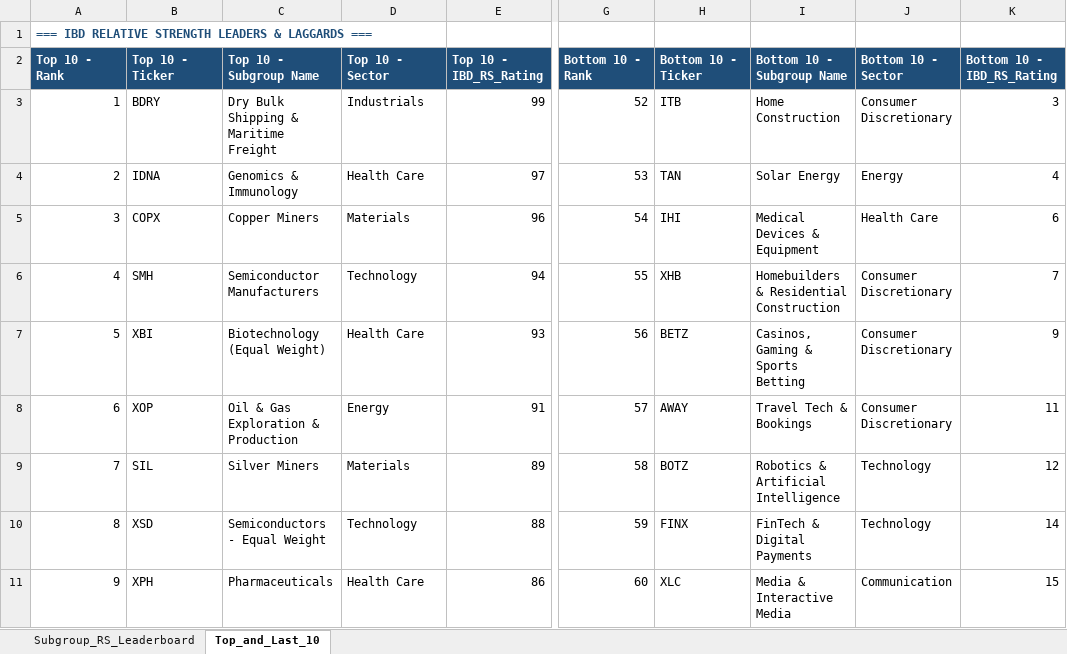
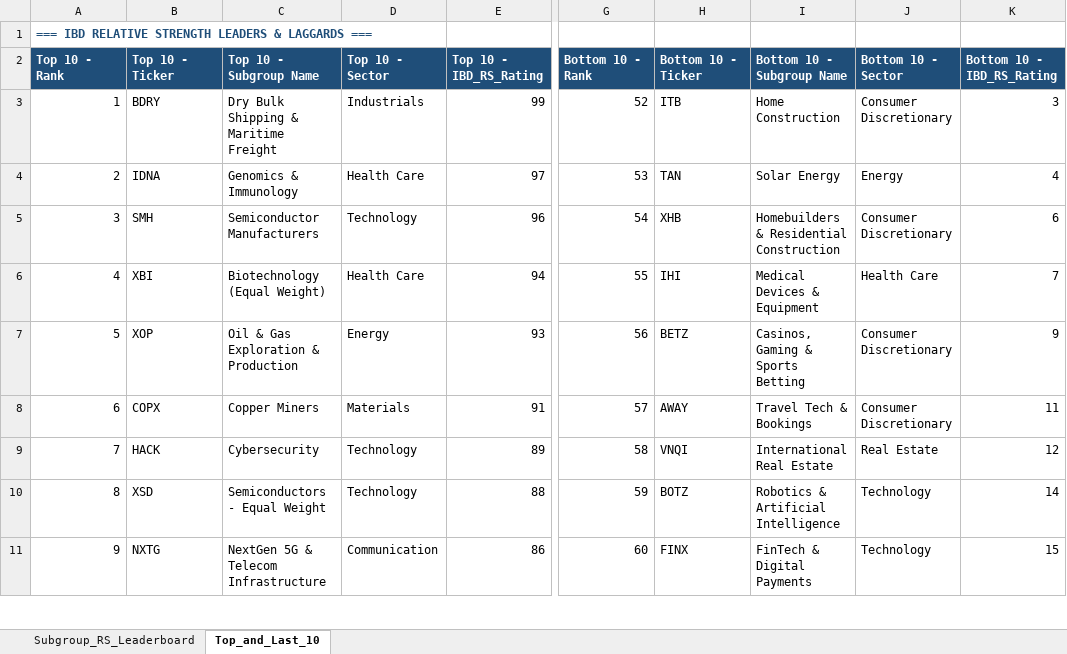
Before and after one commit to Jamesssurfer/SubGroup-Tracker, an Excel workbook: Subgroup_RS_Leaderboard.xlsx, sheet Top_and_Last_10, drawn as a sheet; only a part is shown, gaps mark what is left out; values as stored, in another font and other column widths than the file's, no borders; formulas without a stored value are shown as written; the diff covers the shown part only; the diff names each change by its address in the sheet, - before the commit and + after, or states it on an @@ line.

```diff
--- a/Subgroup_RS_Leaderboard.xlsx (sheet Top_and_Last_10)
+++ b/Subgroup_RS_Leaderboard.xlsx (sheet Top_and_Last_10)
-B5: COPX
+B5: SMH
-C5: Copper Miners
+C5: Semiconductor Manufacturers
-D5: Materials
+D5: Technology
-H5: IHI
+H5: XHB
-I5: Medical Devices & Equipment
+I5: Homebuilders & Residential Construction
-J5: Health Care
+J5: Consumer Discretionary
-B6: SMH
+B6: XBI
-C6: Semiconductor Manufacturers
+C6: Biotechnology (Equal Weight)
-D6: Technology
+D6: Health Care
-H6: XHB
+H6: IHI
-I6: Homebuilders & Residential Construction
+I6: Medical Devices & Equipment
-J6: Consumer Discretionary
+J6: Health Care
-B7: XBI
+B7: XOP
-C7: Biotechnology (Equal Weight)
+C7: Oil & Gas Exploration & Production
-D7: Health Care
+D7: Energy
-B8: XOP
+B8: COPX
-C8: Oil & Gas Exploration & Production
+C8: Copper Miners
-D8: Energy
+D8: Materials
-B9: SIL
+B9: HACK
-C9: Silver Miners
+C9: Cybersecurity
-D9: Materials
+D9: Technology
-H9: BOTZ
+H9: VNQI
-I9: Robotics & Artificial Intelligence
+I9: International Real Estate
-J9: Technology
+J9: Real Estate
-H10: FINX
+H10: BOTZ
-I10: FinTech & Digital Payments
+I10: Robotics & Artificial Intelligence
-B11: XPH
+B11: NXTG
-C11: Pharmaceuticals
+C11: NextGen 5G & Telecom Infrastructure
-D11: Health Care
+D11: Communication
-H11: XLC
+H11: FINX
-I11: Media & Interactive Media
+I11: FinTech & Digital Payments
-J11: Communication
+J11: Technology
```
Also changed, not shown: 7 added rows, 7 removed rows and 201 edited cells elsewhere in this sheet, sheet Subgroup_RS_Leaderboard.
